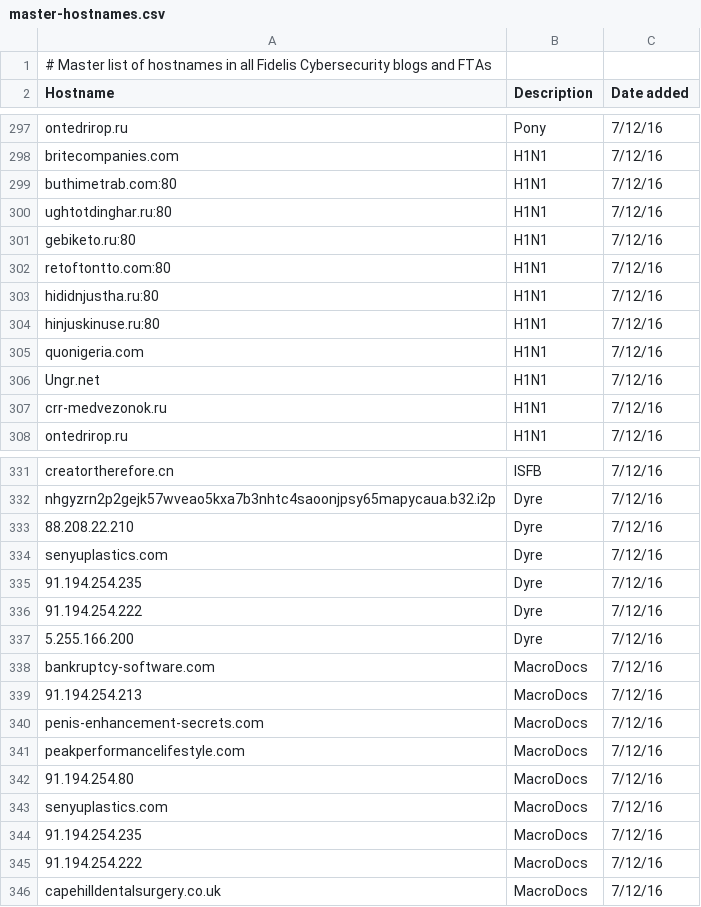
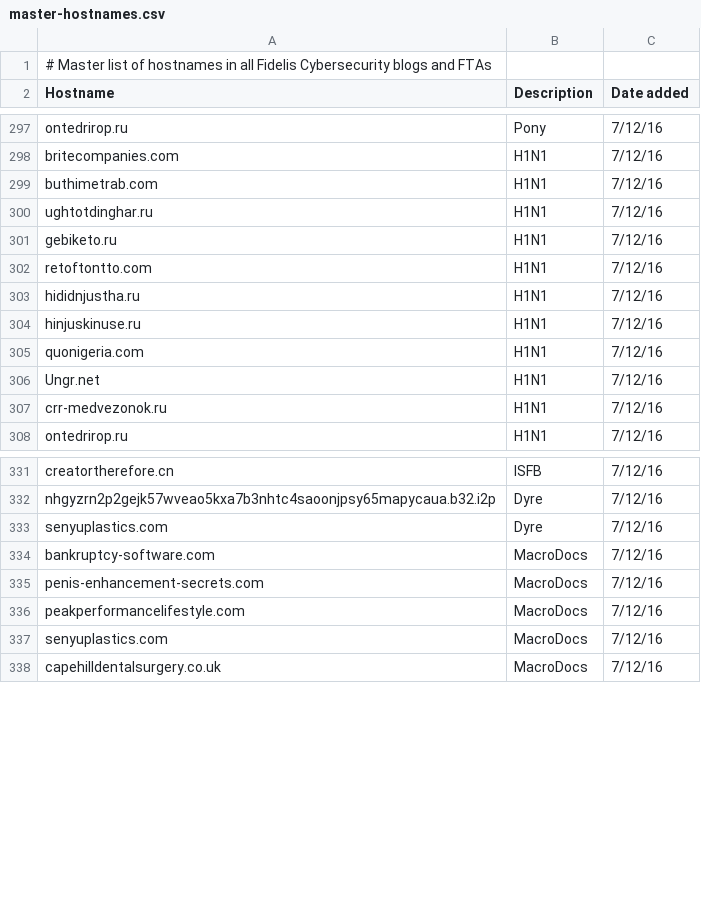
Before and after one commit to smashfruit/indicators, a CSV file: master-hostnames.csv, drawn as a sheet; only a part is shown, gaps mark what is left out; the diff covers the shown part only.

```diff
--- a/master-hostnames.csv
+++ b/master-hostnames.csv
@@ -298,8 +298,8 @@ ontedrirop.ru,Pony,7/12/16
 britecompanies.com,H1N1,7/12/16
-buthimetrab.com:80,H1N1,7/12/16
-ughtotdinghar.ru:80,H1N1,7/12/16
-gebiketo.ru:80,H1N1,7/12/16
-retoftontto.com:80,H1N1,7/12/16
-hididnjustha.ru:80,H1N1,7/12/16
-hinjuskinuse.ru:80,H1N1,7/12/16
+buthimetrab.com,H1N1,7/12/16
+ughtotdinghar.ru,H1N1,7/12/16
+gebiketo.ru,H1N1,7/12/16
+retoftontto.com,H1N1,7/12/16
+hididnjustha.ru,H1N1,7/12/16
+hinjuskinuse.ru,H1N1,7/12/16
 quonigeria.com,H1N1,7/12/16
@@ -332,15 +332,7 @@ creatortherefore.cn,ISFB,7/12/16
 nhgyzrn2p2gejk57wveao5kxa7b3nhtc4saoonjpsy65mapycaua.b32.i2p,Dyre,7/12/16
-88.208.22.210,Dyre,7/12/16
 senyuplastics.com,Dyre,7/12/16
-91.194.254.235,Dyre,7/12/16
-91.194.254.222,Dyre,7/12/16
-5.255.166.200,Dyre,7/12/16
 bankruptcy-software.com,MacroDocs,7/12/16
-91.194.254.213,MacroDocs,7/12/16
 penis-enhancement-secrets.com,MacroDocs,7/12/16
 peakperformancelifestyle.com,MacroDocs,7/12/16
-91.194.254.80,MacroDocs,7/12/16
 senyuplastics.com,MacroDocs,7/12/16
-91.194.254.235,MacroDocs,7/12/16
-91.194.254.222,MacroDocs,7/12/16
 capehilldentalsurgery.co.uk,MacroDocs,7/12/16
```
Also changed, not shown: 2 edited cells elsewhere in this file, Blogs/Me and Mr Robot Tracking the Actor Behind the MAN1 Crypter/hostnames.csv, Blogs/Me and Mr Robot Tracking the Actor Behind the MAN1 Crypter/ip.csv, 1 other file.
